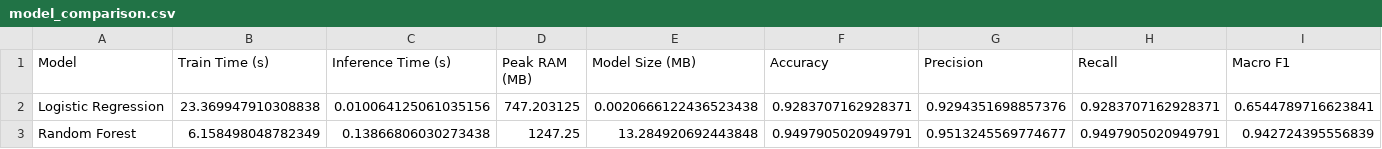
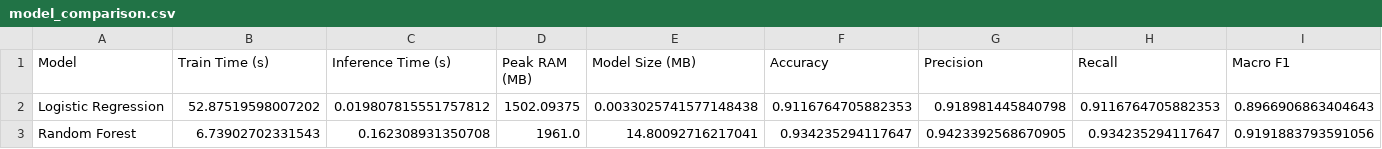
Before and after one commit to harshgoyalhg/BTP, a CSV file: edge_research/stage5_cic2018_training/tables/model_comparison.csv, drawn as a sheet; only a part is shown; the diff covers the shown part only; the diff names each change by its address in the sheet, - before the commit and + after, or states it on an @@ line.

```diff
--- a/edge_research/stage5_cic2018_training/tables/model_comparison.csv
+++ b/edge_research/stage5_cic2018_training/tables/model_comparison.csv
-B2 (Train Time (s)): 23.369947910308838
+B2 (Train Time (s)): 52.87519598007202
-C2 (Inference Time (s)): 0.010064125061035156
+C2 (Inference Time (s)): 0.019807815551757812
-D2 (Peak RAM (MB)): 747.203125
+D2 (Peak RAM (MB)): 1502.09375
-E2 (Model Size (MB)): 0.0020666122436523438
+E2 (Model Size (MB)): 0.0033025741577148438
-F2 (Accuracy): 0.9283707162928371
+F2 (Accuracy): 0.9116764705882353
-G2 (Precision): 0.9294351698857376
+G2 (Precision): 0.918981445840798
-H2 (Recall): 0.9283707162928371
+H2 (Recall): 0.9116764705882353
-I2 (Macro F1): 0.6544789716623841
+I2 (Macro F1): 0.8966906863404643
-B3 (Train Time (s)): 6.158498048782349
+B3 (Train Time (s)): 6.73902702331543
-C3 (Inference Time (s)): 0.13866806030273438
+C3 (Inference Time (s)): 0.162308931350708
-D3 (Peak RAM (MB)): 1247.25
+D3 (Peak RAM (MB)): 1961.0
-E3 (Model Size (MB)): 13.284920692443848
+E3 (Model Size (MB)): 14.80092716217041
-F3 (Accuracy): 0.9497905020949791
+F3 (Accuracy): 0.934235294117647
-G3 (Precision): 0.9513245569774677
+G3 (Precision): 0.9423392568670905
-H3 (Recall): 0.9497905020949791
+H3 (Recall): 0.934235294117647
-I3 (Macro F1): 0.942724395556839
+I3 (Macro F1): 0.9191883793591056
```
Also changed, not shown: 61 edited cells elsewhere in this file, edge_research/stage5_cic2018_training/tables/classification_reports.csv, edge_research/stage5_cic2018_training/tables/cross_dataset_results.csv, 29 other files.
